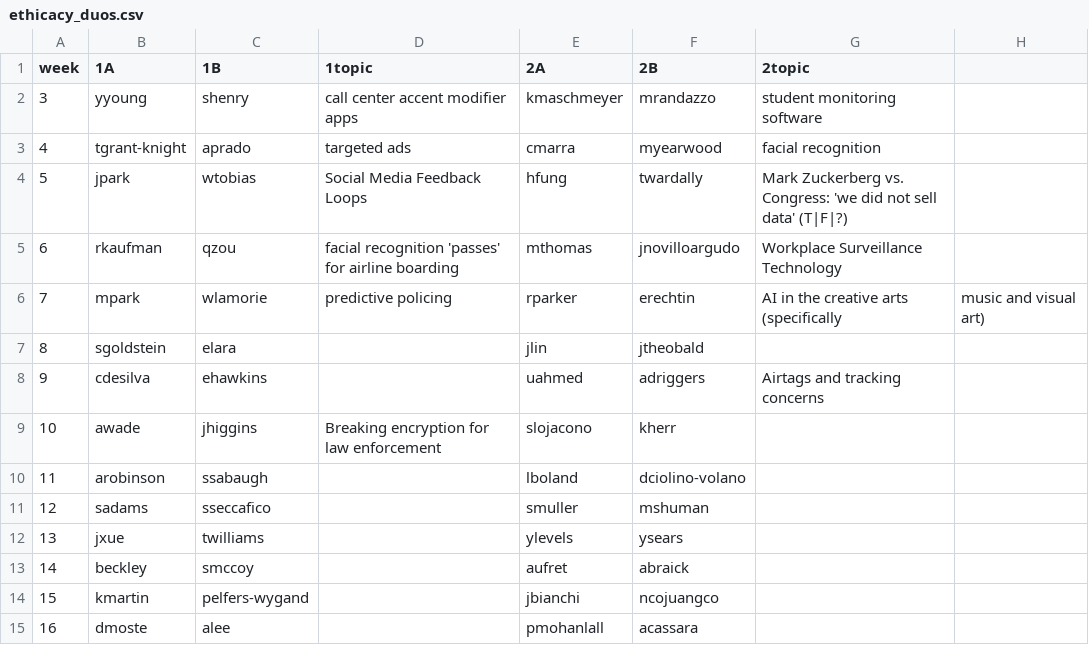
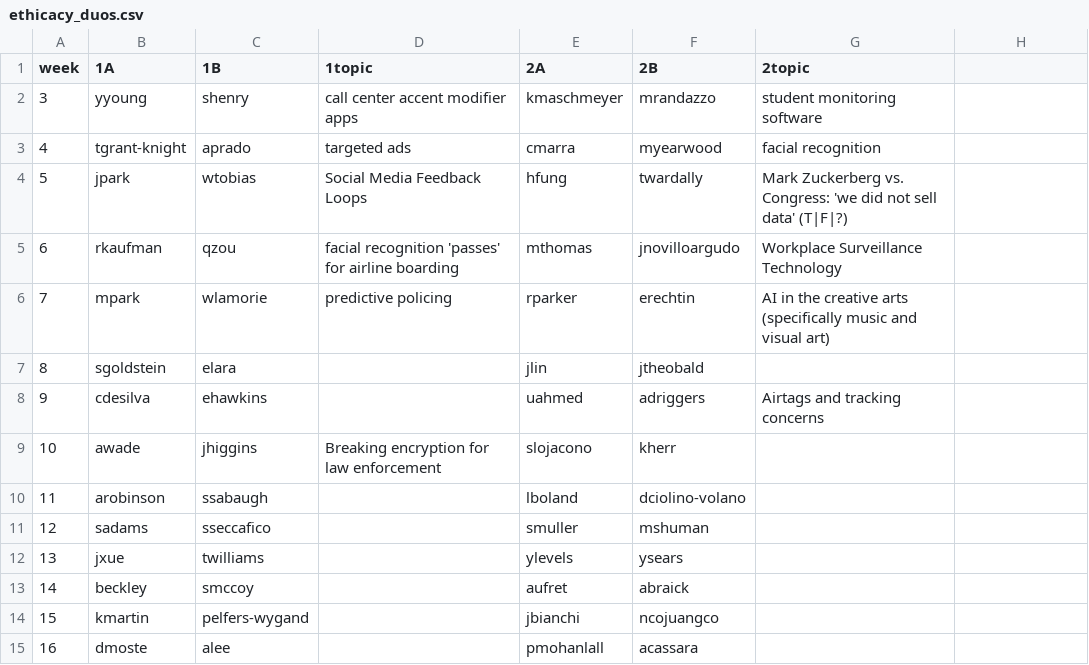
Before and after one commit to hunter-teacher-cert/csci77800-fall2022, a CSV file: ethicacy_duos.csv, drawn as a sheet.

Commit message:
Update ethicacy_duos.csv

```diff
--- a/ethicacy_duos.csv
+++ b/ethicacy_duos.csv
@@ -5,3 +5,3 @@ week,1A,1B,1topic,2A,2B,2topic
 6,rkaufman,qzou,facial recognition 'passes' for airline boarding,mthomas,jnovilloargudo,Workplace Surveillance Technology
-7,mpark,wlamorie,predictive policing,rparker,erechtin,AI in the creative arts (specifically, music and visual art)
+7,mpark,wlamorie,predictive policing,rparker,erechtin,AI in the creative arts (specifically music and visual art)
 8,sgoldstein,elara,,jlin,jtheobald,
```
